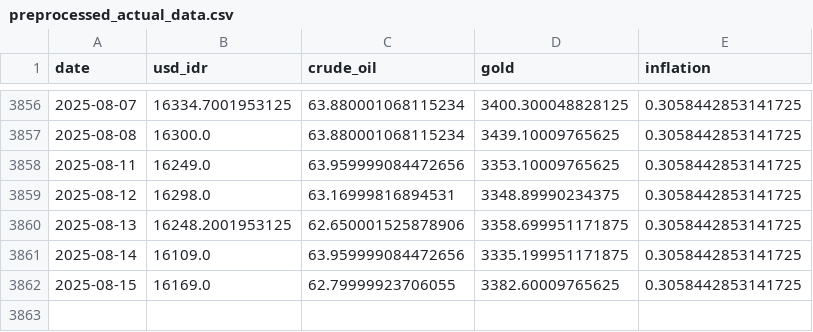
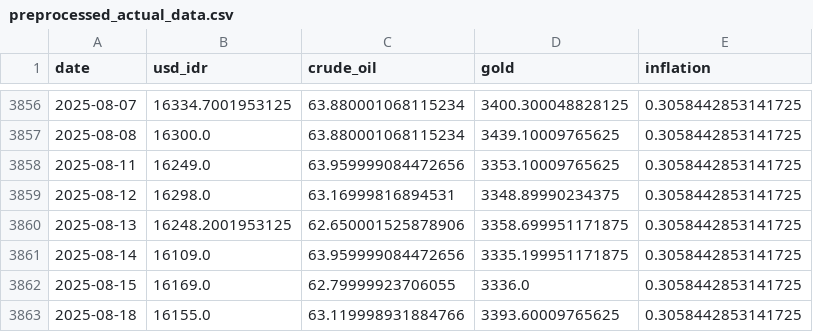
Before and after one commit to Sevinee/usd-idr-dashboard-prediction, a CSV file: preprocessed_actual_data.csv, drawn as a sheet; only a part is shown, gaps mark what is left out.

```diff
--- a/preprocessed_actual_data.csv
+++ b/preprocessed_actual_data.csv
@@ -3861,2 +3861,3 @@ date,usd_idr,crude_oil,gold,inflation
 2025-08-14,16109.0,63.959999084472656,3335.199951171875,0.3058442853141725
-2025-08-15,16169.0,62.79999923706055,3382.60009765625,0.3058442853141725
+2025-08-15,16169.0,62.79999923706055,3336.0,0.3058442853141725
+2025-08-18,16155.0,63.119998931884766,3393.60009765625,0.3058442853141725
```
Also changed, not shown: usd_idr_actual.csv, usd_idr_pred_latest.csv, 1 other file.
